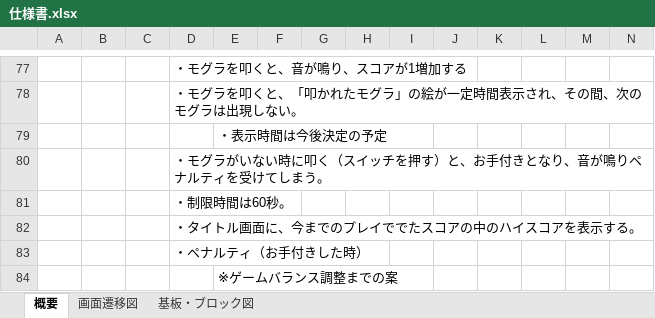
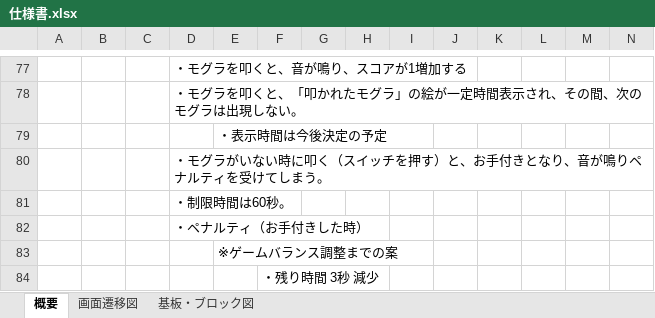
Before and after one commit to hakohumi/comp.train.whack-a-mole, an Excel workbook: 資料/仕様書/仕様書.xlsx, sheet 概要, drawn as a sheet; only a part is shown, gaps mark what is left out; the shorter side is filled out with more unchanged rows; values as stored, in another font and other column widths than the file's, no borders; charts and pictures not drawn; rows hold the shown columns only; the diff names each change by its address in the sheet, - before the commit and + after, or states it on an @@ line.

Commit message:
削除/ 仕様書、概要シートのゲームルールからハイスコアの説明を削除

```diff
--- a/資料/仕様書/仕様書.xlsx (sheet 概要)
+++ b/資料/仕様書/仕様書.xlsx (sheet 概要)
-row 82:  |  |  | ・タイトル画面に、今までのプレイででたスコアの中のハイスコアを表示する。
```
